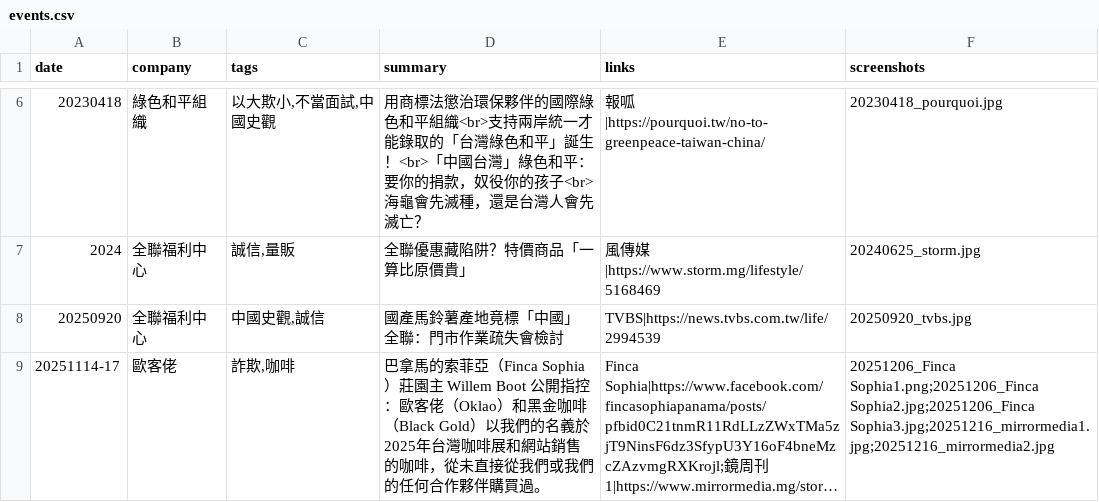
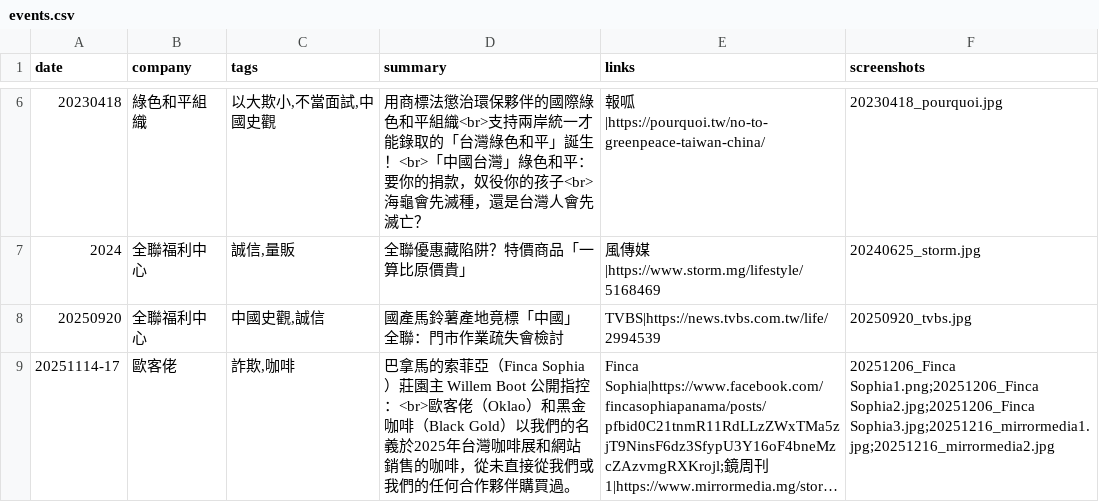
Before and after one commit to nonetw/Record-of-Controversial-Events, a CSV file: data/events.csv, drawn as a sheet; only a part is shown, gaps mark what is left out; long unchanged cells end in …; the diff names each change by its address in the sheet, - before the commit and + after, or states it on an @@ line.

Commit message:
update Oklao event

```diff
--- a/data/events.csv
+++ b/data/events.csv
-D9 (summary): …開指控：歐客佬（…
+D9 (summary): …開指控：<br>歐客佬（…
```
Also changed, not shown: 1 other file.
